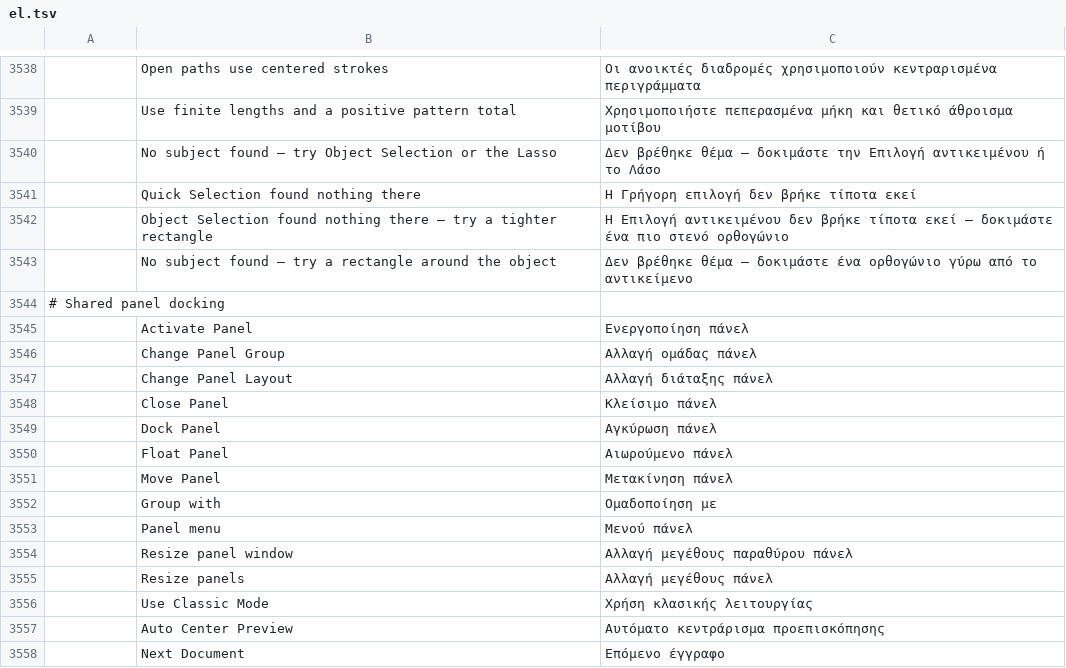
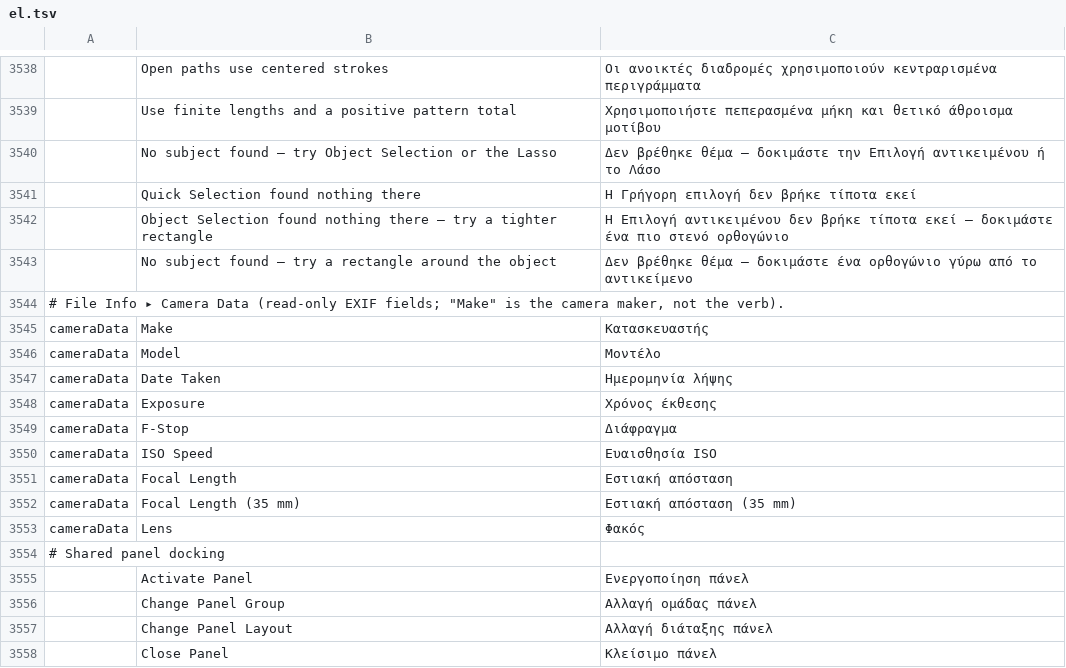
Before and after one commit to 00xJS/photocraft, a TSV file: crates/ui-egui/src/i18n/el.tsv, drawn as a sheet; only a part is shown, gaps mark what is left out; the shorter side is filled out with more unchanged rows; the diff names each change by its address in the sheet, - before the commit and + after, or states it on an @@ line.

```diff
--- a/crates/ui-egui/src/i18n/el.tsv
+++ b/crates/ui-egui/src/i18n/el.tsv
+row 3544: # File Info ▸ Camera Data (read-only EXIF fields; "Make" is the camera maker, not the verb).
+row 3545: cameraData | Make | Κατασκευαστής
+row 3546: cameraData | Model | Μοντέλο
+row 3547: cameraData | Date Taken | Ημερομηνία λήψης
+row 3548: cameraData | Exposure | Χρόνος έκθεσης
+row 3549: cameraData | F-Stop | Διάφραγμα
+row 3550: cameraData | ISO Speed | Ευαισθησία ISO
+row 3551: cameraData | Focal Length | Εστιακή απόσταση
+row 3552: cameraData | Focal Length (35 mm) | Εστιακή απόσταση (35 mm)
+row 3553: cameraData | Lens | Φακός
```
Also changed, not shown: crates/ui-egui/src/i18n/cs.tsv, crates/ui-egui/src/i18n/es.tsv, 18 other files.
